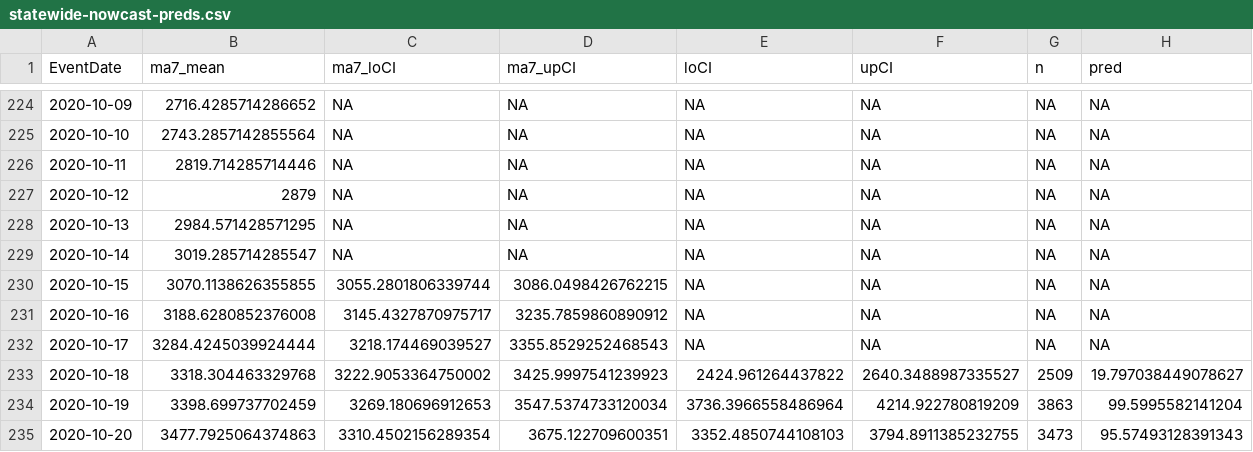
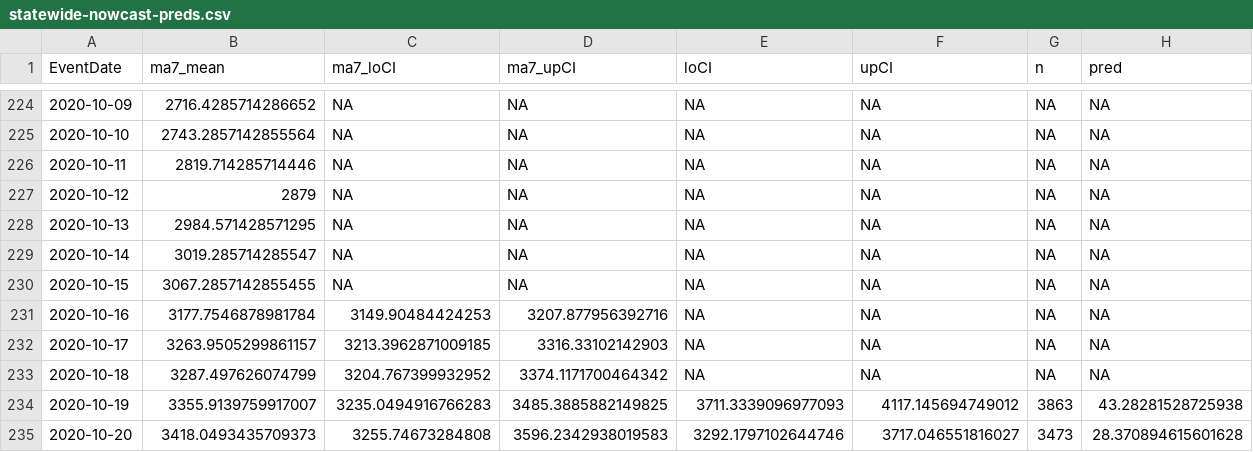
Before and after one commit to kokbent/covis19-data, a CSV file: statewide-nowcast-preds.csv, drawn as a sheet; only a part is shown, gaps mark what is left out; the diff covers the shown part only.

```diff
--- a/statewide-nowcast-preds.csv
+++ b/statewide-nowcast-preds.csv
@@ -229,7 +229,7 @@ EventDate,ma7_mean,ma7_loCI,ma7_upCI,loCI,upCI,n,pred
 2020-10-14,3019.285714285547,NA,NA,NA,NA,NA,NA
-2020-10-15,3070.1138626355855,3055.2801806339744,3086.0498426762215,NA,NA,NA,NA
-2020-10-16,3188.6280852376008,3145.4327870975717,3235.7859860890912,NA,NA,NA,NA
-2020-10-17,3284.4245039924444,3218.174469039527,3355.8529252468543,NA,NA,NA,NA
-2020-10-18,3318.304463329768,3222.9053364750002,3425.9997541239923,2424.961264437822,2640.3488987335527,2509,19.797038449078627
-2020-10-19,3398.699737702459,3269.180696912653,3547.5374733120034,3736.3966558486964,4214.922780819209,3863,99.5995582141204
-2020-10-20,3477.7925064374863,3310.4502156289354,3675.122709600351,3352.4850744108103,3794.8911385232755,3473,95.57493128391343
+2020-10-15,3067.2857142855455,NA,NA,NA,NA,NA,NA
+2020-10-16,3177.7546878981784,3149.90484424253,3207.877956392716,NA,NA,NA,NA
+2020-10-17,3263.9505299861157,3213.3962871009185,3316.33102142903,NA,NA,NA,NA
+2020-10-18,3287.497626074799,3204.767399932952,3374.1171700464342,NA,NA,NA,NA
+2020-10-19,3355.9139759917007,3235.0494916766283,3485.3885882149825,3711.3339096977093,4117.145694749012,3863,43.28281528725938
+2020-10-20,3418.0493435709373,3255.74673284808,3596.2342938019583,3292.1797102644746,3717.046551816027,3473,28.370894615601628
```
Also changed, not shown: 1 added row and 66 edited cells elsewhere in this file, ct_pos_perc.csv, death_preds.csv, 1 other file.
